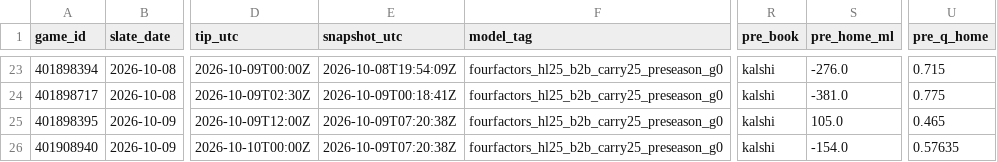
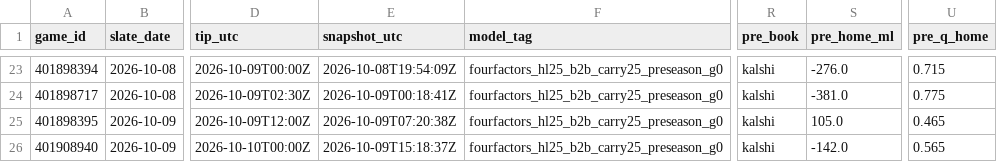
Before and after one commit to Dave356w/nba-matchups, a CSV file: data/nba_preseason.csv, drawn as a sheet; only a part is shown, gaps mark what is left out; the diff names each change by its address in the sheet, - before the commit and + after, or states it on an @@ line.

```diff
--- a/data/nba_preseason.csv
+++ b/data/nba_preseason.csv
-E26 (snapshot_utc): 2026-10-09T07:20:38Z
+E26 (snapshot_utc): 2026-10-09T15:18:37Z
-S26 (pre_home_ml): -154.0
+S26 (pre_home_ml): -142.0
-U26 (pre_q_home): 0.57635
+U26 (pre_q_home): 0.565
```
Also changed, not shown: 1 other file.
